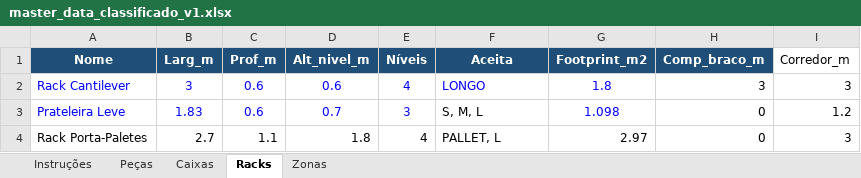
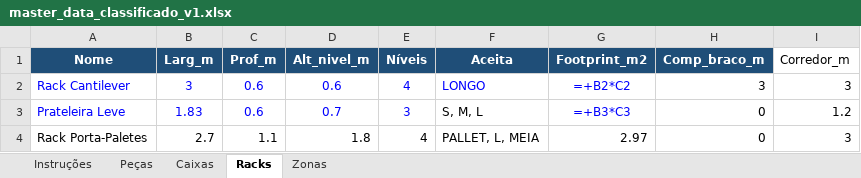
Before and after one commit to rodrigocastrolima/dimensionamento_armazem, an Excel workbook: dados/master_data_classificado_v1.xlsx, sheet Racks, drawn as a sheet; values as stored, in another font and other column widths than the file's, no borders; formulas without a stored value are shown as written; the diff names each change by its address in the sheet, - before the commit and + after, or states it on an @@ line.

```diff
--- a/dados/master_data_classificado_v1.xlsx (sheet Racks)
+++ b/dados/master_data_classificado_v1.xlsx (sheet Racks)
-G2 (Footprint_m2): 1.8
+G2 (Footprint_m2): =+B2*C2
-G3 (Footprint_m2): 1.098
+G3 (Footprint_m2): =+B3*C3
-F4 (Aceita): PALLET, L
+F4 (Aceita): PALLET, L, MEIA
```
Also changed, not shown: sheet Peças, sheet Caixas, 5 other files.
